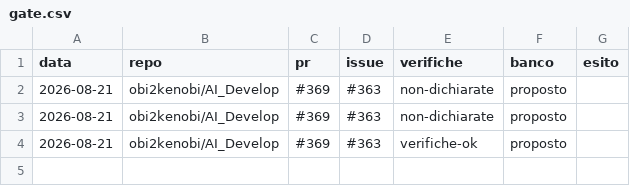
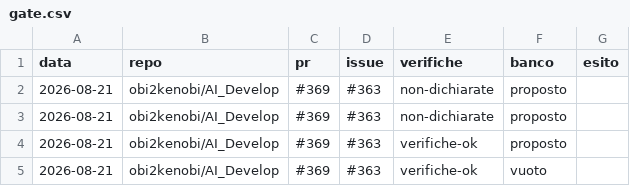
Before and after one commit to obi2kenobi/AI_Programmer, a CSV file: metrics/gate.csv, drawn as a sheet.

Commit message:
feat: ponytail + superpowers — scala minimale, guardrail tre-strike, gate a tre controlli, DEBITI.md
Ponytail: la scala a sette pioli rende 'zero waste' procedura (§2), la notte
scrive minimale (plugin OpenCode), il gate guadagna la verifica di minimità
consultiva e il banco esecutore velocizzato (via thinking). Superpowers: il
delta vero è il guardrail tre-strike (§5) e /brainstorming per ZCode — TDD e
debugging sistematico li pratichiamo già (banco-scritto-prima, §5). Provenienze
e non-adozioni con le ragioni in SAL.

```diff
--- a/metrics/gate.csv
+++ b/metrics/gate.csv
@@ -4 +4,2 @@ data,repo,pr,issue,verifiche,banco,esito
 2026-08-21,obi2kenobi/AI_Develop,#369,#363,verifiche-ok,proposto
+2026-08-21,obi2kenobi/AI_Develop,#369,#363,verifiche-ok,vuoto
```
Also changed, not shown: 5 other files.
